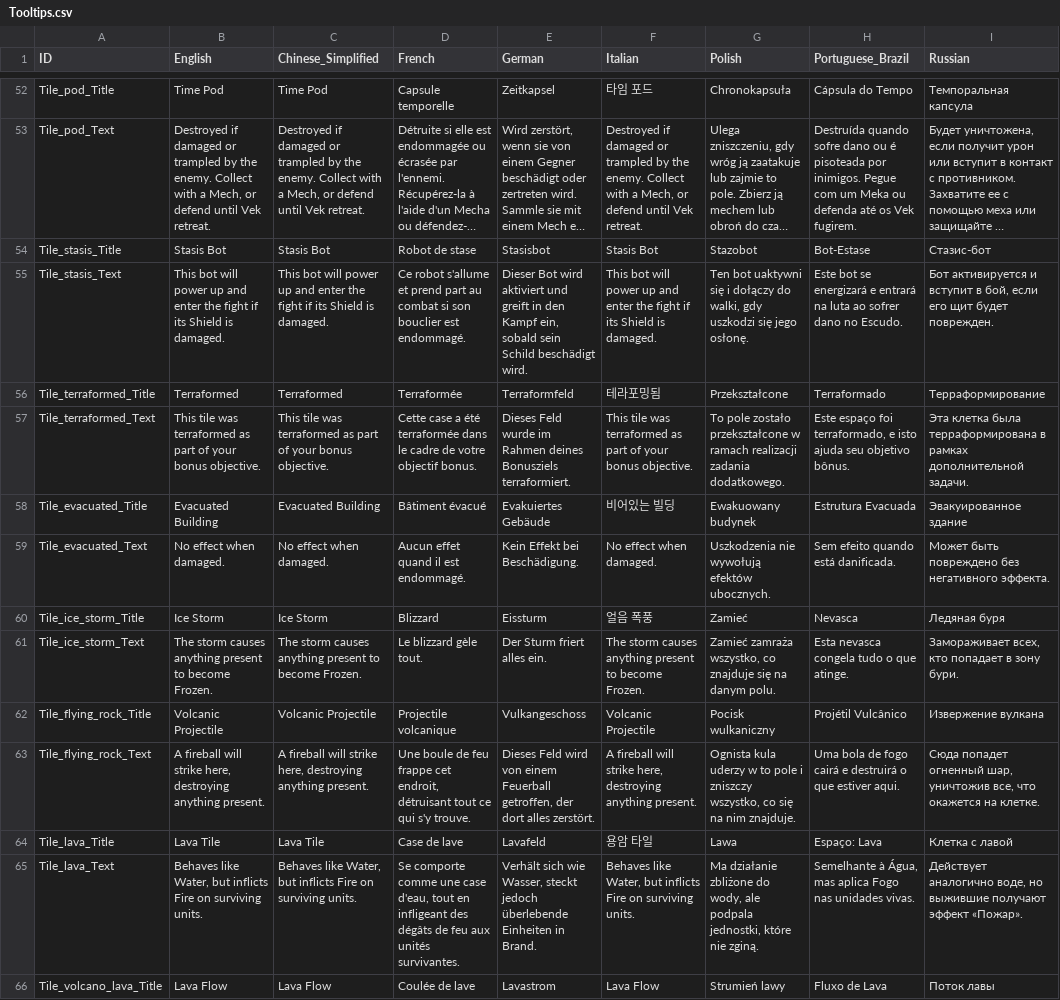
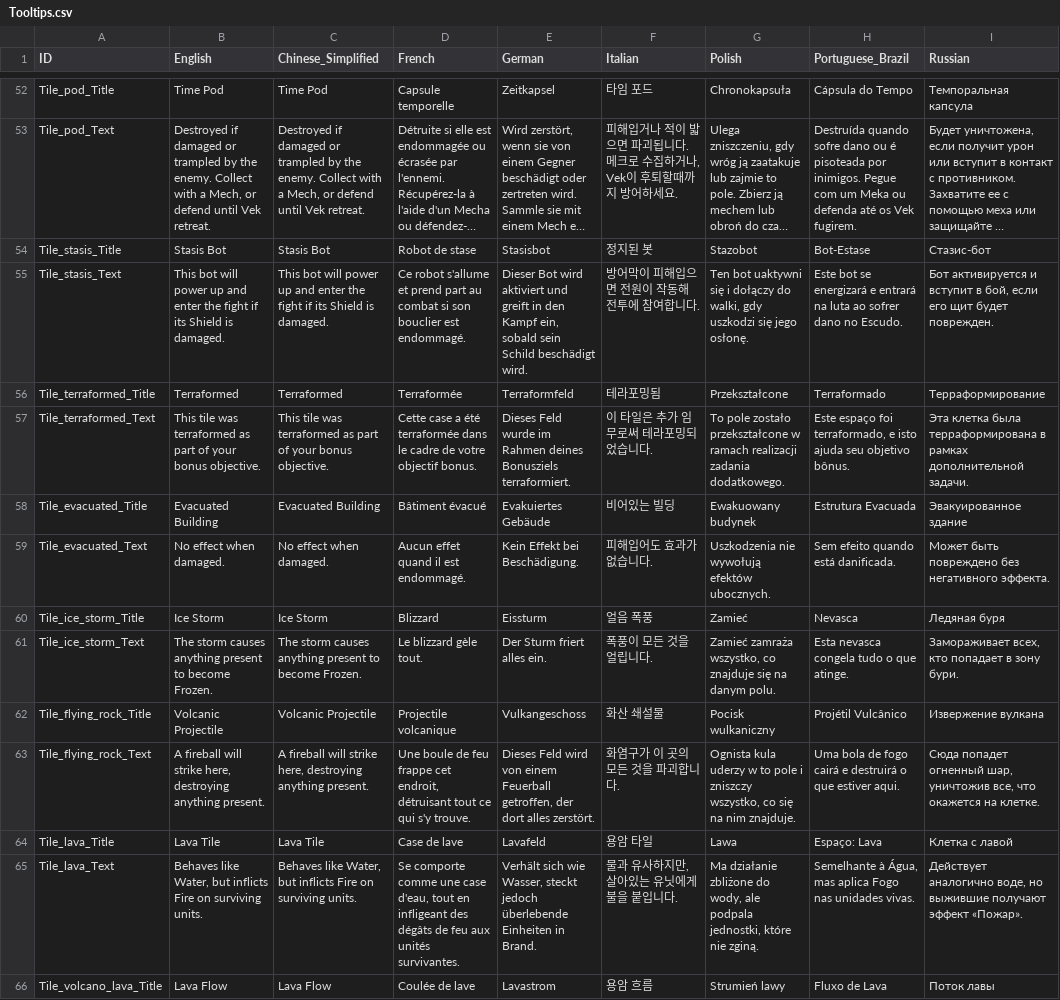
Before and after one commit to marona42/ITBKoreanPatch, a CSV file: scripts/localization/Tooltips.csv, drawn as a sheet; only a part is shown, gaps mark what is left out; long unchanged cells end in …; the diff covers the shown part only; the diff names each change by its address in the sheet, - before the commit and + after, or states it on an @@ line.

```diff
--- a/scripts/localization/Tooltips.csv
+++ b/scripts/localization/Tooltips.csv
-F53 (Italian): Destroyed if damaged or trampled by the enemy. Collect with a Mech, or defend until Vek retreat.
+F53 (Italian): 피해입거나 적이 밟으면 파괴됩니다. 메크로 수집하거나, Vek이 후퇴할때까지 방어하세요.
-F54 (Italian): Stasis Bot
+F54 (Italian): 정지된 봇
-F55 (Italian): This bot will power up and enter the fight if its Shield is damaged.
+F55 (Italian): 방어막이 피해입으면 전원이 작동해 전투에 참여합니다.
-F57 (Italian): This tile was terraformed as part of your bonus objective.
+F57 (Italian): 이 타일은 추가 임무로써 테라포밍되었습니다.
-F59 (Italian): No effect when damaged.
+F59 (Italian): 피해입어도 효과가 없습니다.
-F61 (Italian): The storm causes anything present to become Frozen.
+F61 (Italian): 폭풍이 모든 것을 얼립니다.
-F62 (Italian): Volcanic Projectile
+F62 (Italian): 화산 쇄설물
-F63 (Italian): A fireball will strike here, destroying anything present.
+F63 (Italian): 화염구가 이 곳의 모든 것을 파괴합니다.
-F65 (Italian): Behaves like Water, but inflicts Fire on surviving units.
+F65 (Italian): 물과 유사하지만, 살아있는 유닛에게 불을 붙입니다.
-F66 (Italian): Lava Flow
+F66 (Italian): 용암 흐름
```
Also changed, not shown: 181 edited cells elsewhere in this file.
